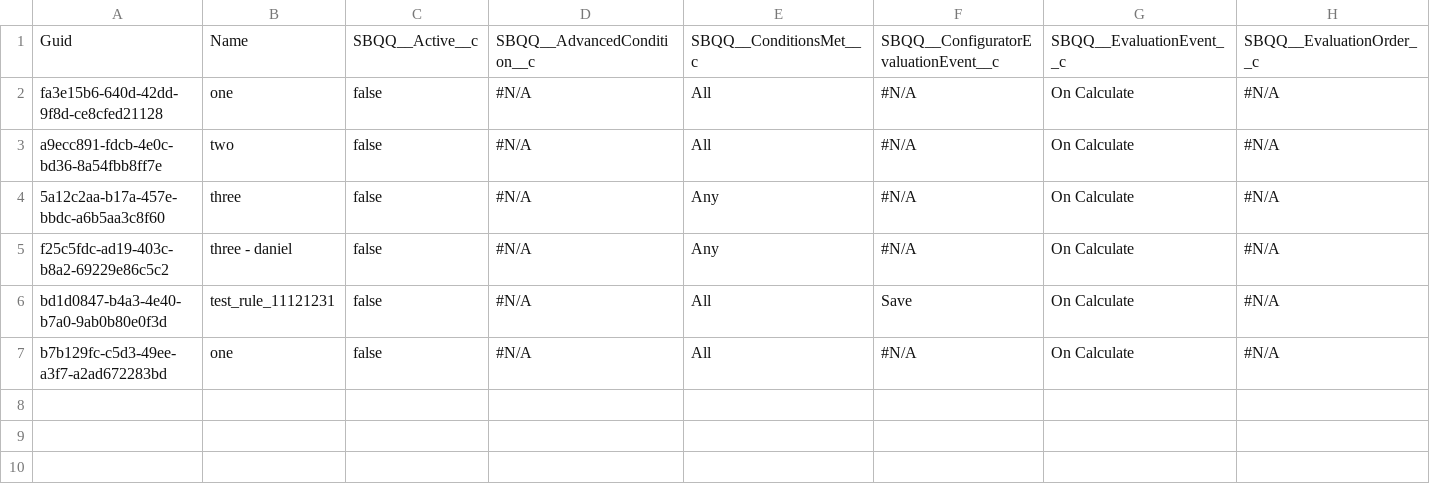
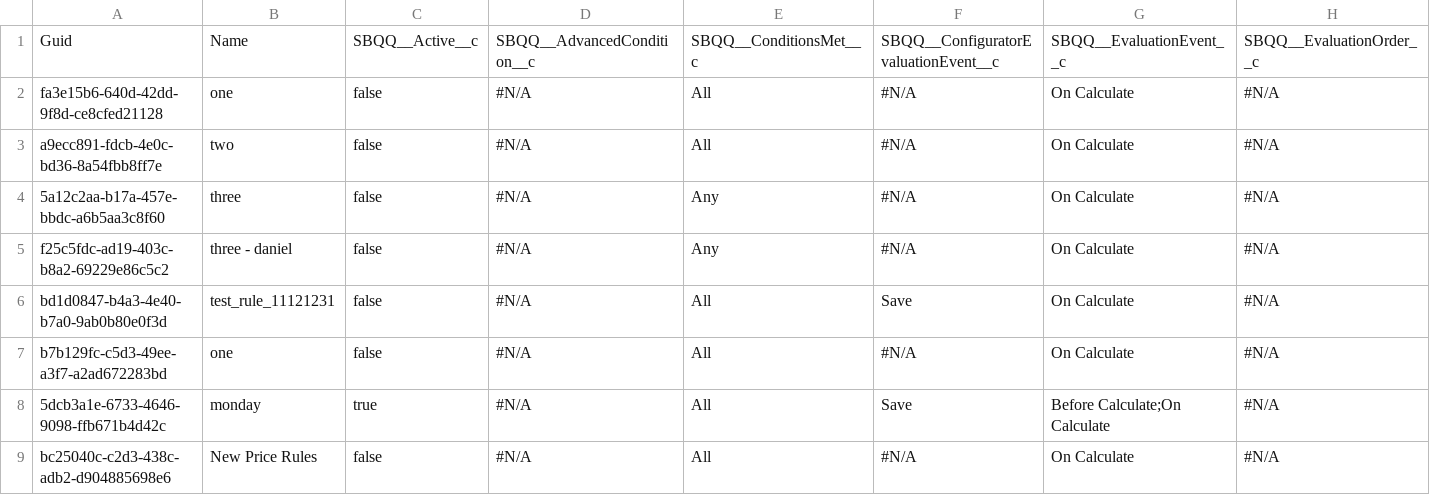
Before and after one commit to agromovsky/agrom_sf_repo, a CSV file: data/SBQQ__PriceRule__c.csv, drawn as a sheet; only a part is shown; rows hold the shown columns only; the diff names each change by its address in the sheet, - before the commit and + after, or states it on an @@ line.

Commit message:
1111 (23)

```diff
--- a/data/SBQQ__PriceRule__c.csv
+++ b/data/SBQQ__PriceRule__c.csv
+row 8: 5dcb3a1e-6733-4646-9098-ffb671b4d42c | monday | true | #N/A | All | Save | Before Calculate;On Calculate | #N/A
+row 9: bc25040c-c2d3-438c-adb2-d904885698e6 | New Price Rules | false | #N/A | All | #N/A | On Calculate | #N/A
```
